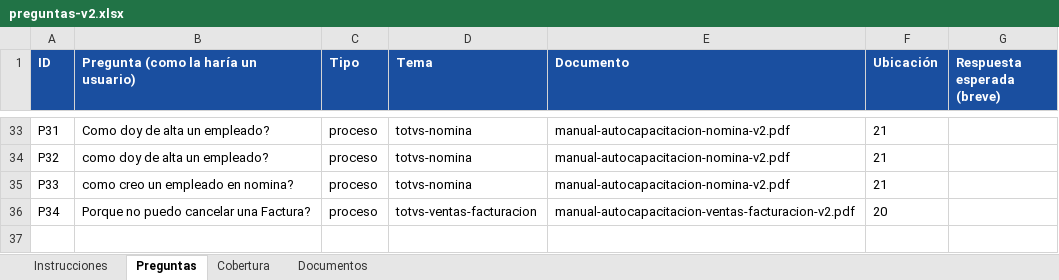
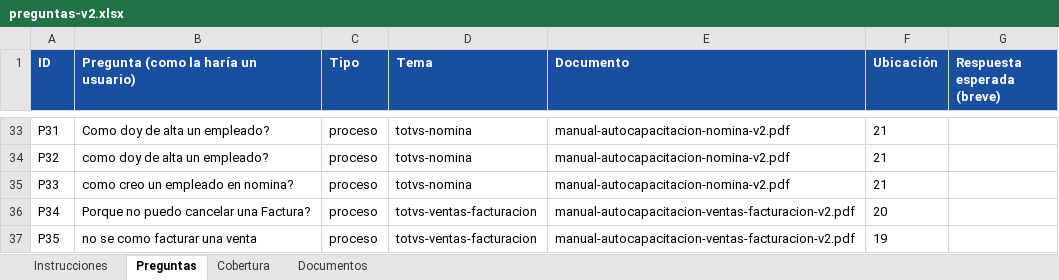
Before and after one commit to Abyblackmouth/intranet-avalanz, an Excel workbook: backend/assistant-service/evaluation/datasets/preguntas-v2.xlsx, sheet Preguntas, drawn as a sheet; only a part is shown, gaps mark what is left out; values as stored, in another font and other column widths than the file's, no borders; the diff names each change by its address in the sheet, - before the commit and + after, or states it on an @@ line.

Commit message:
eval(assistant): Spanish stemming experiment for BM25
Adds a real user question (P35, 'no se como facturar una venta') whose answer ranked fifth with low confidence because BM25 compared 'facturar' with 'factura' as different words. calibrate_stem.py compares the current BM25 with a Snowball Spanish stemmed BM25 on the production configuration. Production is unchanged.

```diff
--- a/backend/assistant-service/evaluation/datasets/preguntas-v2.xlsx (sheet Preguntas)
+++ b/backend/assistant-service/evaluation/datasets/preguntas-v2.xlsx (sheet Preguntas)
+row 37: P35 | no se como facturar una venta | proceso | totvs-ventas-facturacion | manual-autocapacitacion-ventas-facturacion-v2.pdf | 19
```
Also changed, not shown: 2 other files.
